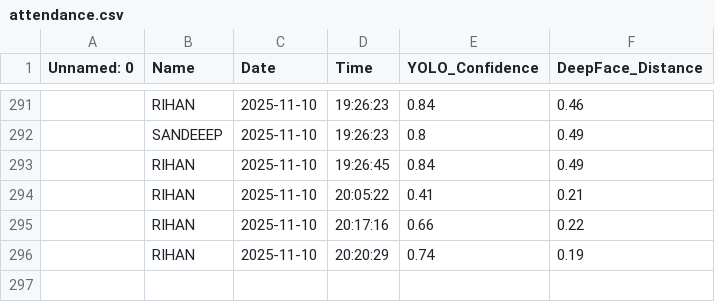
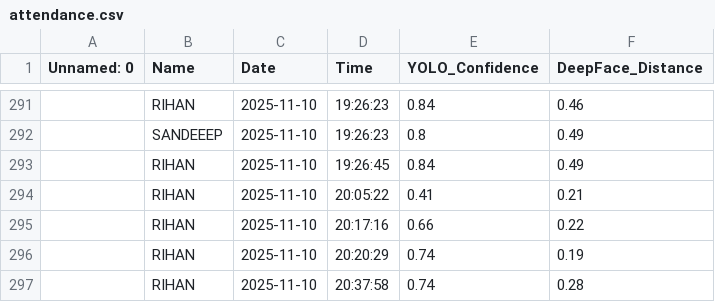
Before and after one commit to aisaurabh10-beep/face_detection, a CSV file: face_final/attendance.csv, drawn as a sheet; only a part is shown, gaps mark what is left out; the diff names each change by its address in the sheet, - before the commit and + after, or states it on an @@ line.

```diff
--- a/face_final/attendance.csv
+++ b/face_final/attendance.csv
+row 297:  | RIHAN | 2025-11-10 | 20:37:58 | 0.74 | 0.28
```
Also changed, not shown: 2 other files.
